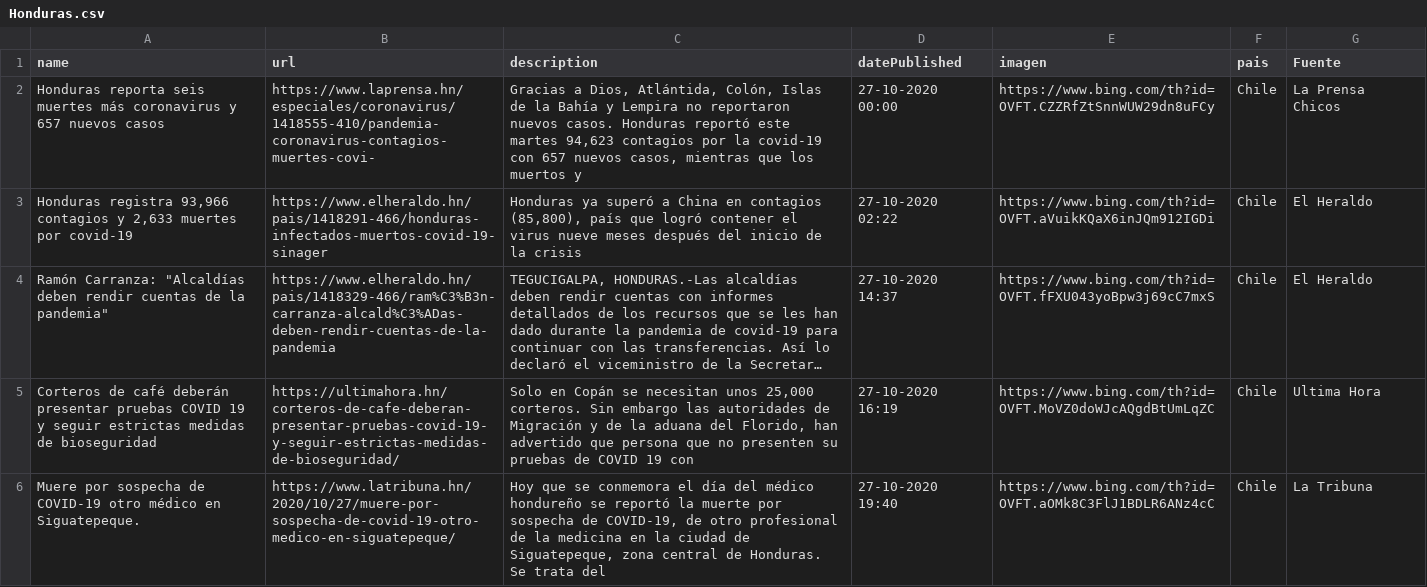
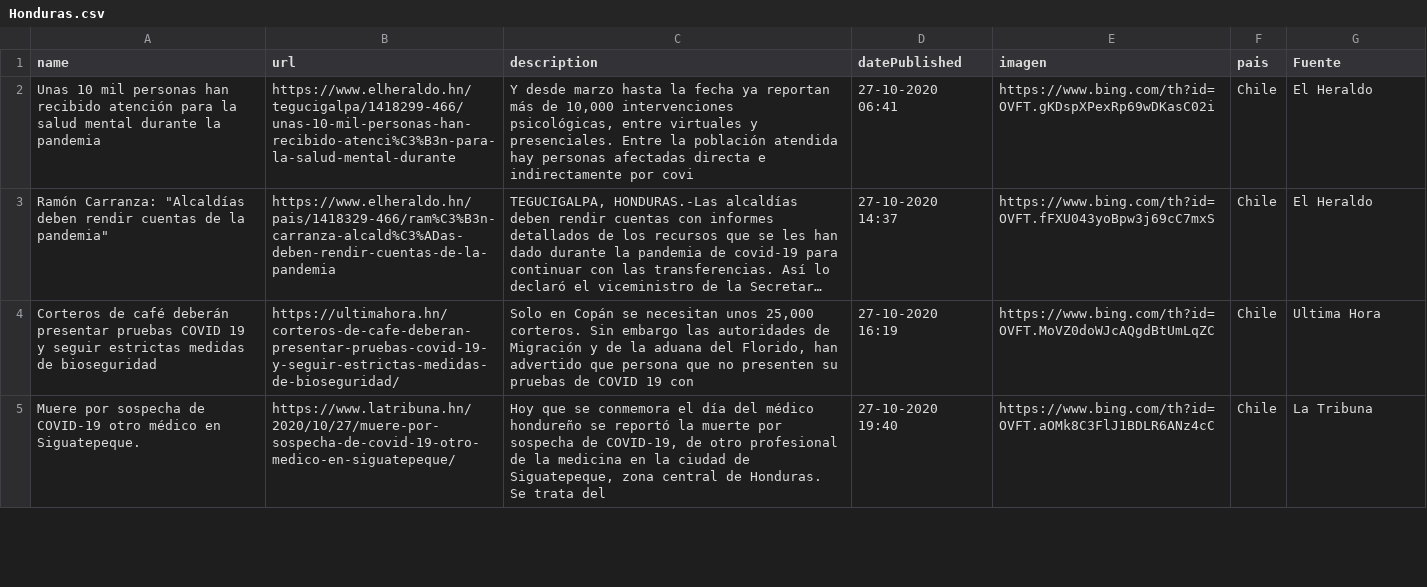
Before and after one commit to Sud-Austral/Datos_Honduras, a CSV file: Bing/News/Honduras.csv, drawn as a sheet; only a part is shown; long unchanged cells end in …; removed rows and columns are numbered as before the commit, all else as after; the diff names each change by its address in the sheet, - before the commit and + after, or states it on an @@ line.

```diff
--- a/Bing/News/Honduras.csv
+++ b/Bing/News/Honduras.csv
-row 2: Honduras reporta seis muertes más coronavirus y 657 nuevos casos | https://www.laprensa.hn/especiales/coronavirus/1418555-410/pandemia-coronavirus-contagios-muertes-covi- | Gracias a Dios, Atlántida, Colón, Islas de la Bahía y Lempira no reportaron nuevos casos. Honduras reportó este martes 94,623 contagios por la covid-19 con 657 nuevos casos, mientras que los muertos y | 27-10-2020 00:00 | https://www.bing.com/th?id=OVFT.CZZRfZtSnnWUW29dn8uFCy | Chile | La Prensa Chicos
-A2 (name): Honduras registra 93,966 contagios y 2,633 muertes por covid-19
+A2 (name): Unas 10 mil personas han recibido atención para la salud mental durante la pandemia
-B2 (url): https://www.elheraldo.hn/pais/1418291-466/honduras-infectados-muertos-covid-19-sinager
+B2 (url): https://www.elheraldo.hn/tegucigalpa/1418299-466/unas-10-mil-personas-han-recibido-atenci%C3%B3n-para-la-salud-mental-durante
-C2 (description): Honduras ya superó a China en contagios (85,800), país que logró contener el virus nueve meses después del inicio de la crisis
+C2 (description): Y desde marzo hasta la fecha ya reportan más de 10,000 intervenciones psicológicas, entre virtuales y presenciales. Entre la población atendida hay personas afectadas directa e indirectamente por covi
-D2 (datePublished): 27-10-2020 02:22
+D2 (datePublished): 27-10-2020 06:41
-E2 (imagen): https://www.bing.com/th?id=OVFT.aVuikKQaX6inJQm912IGDi
+E2 (imagen): https://www.bing.com/th?id=OVFT.gKDspXPexRp69wDKasC02i
```
Also changed, not shown: tweeter/tweeter.csv.
